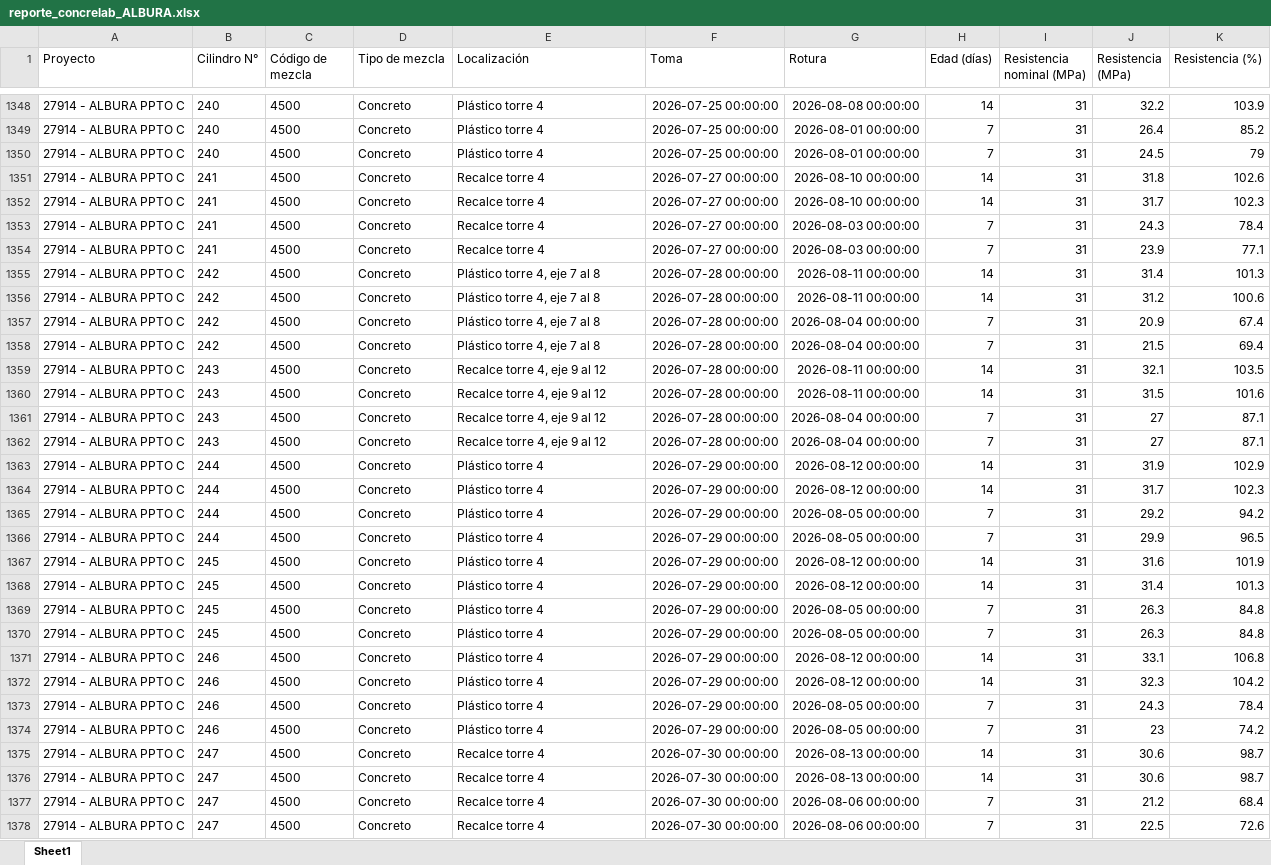
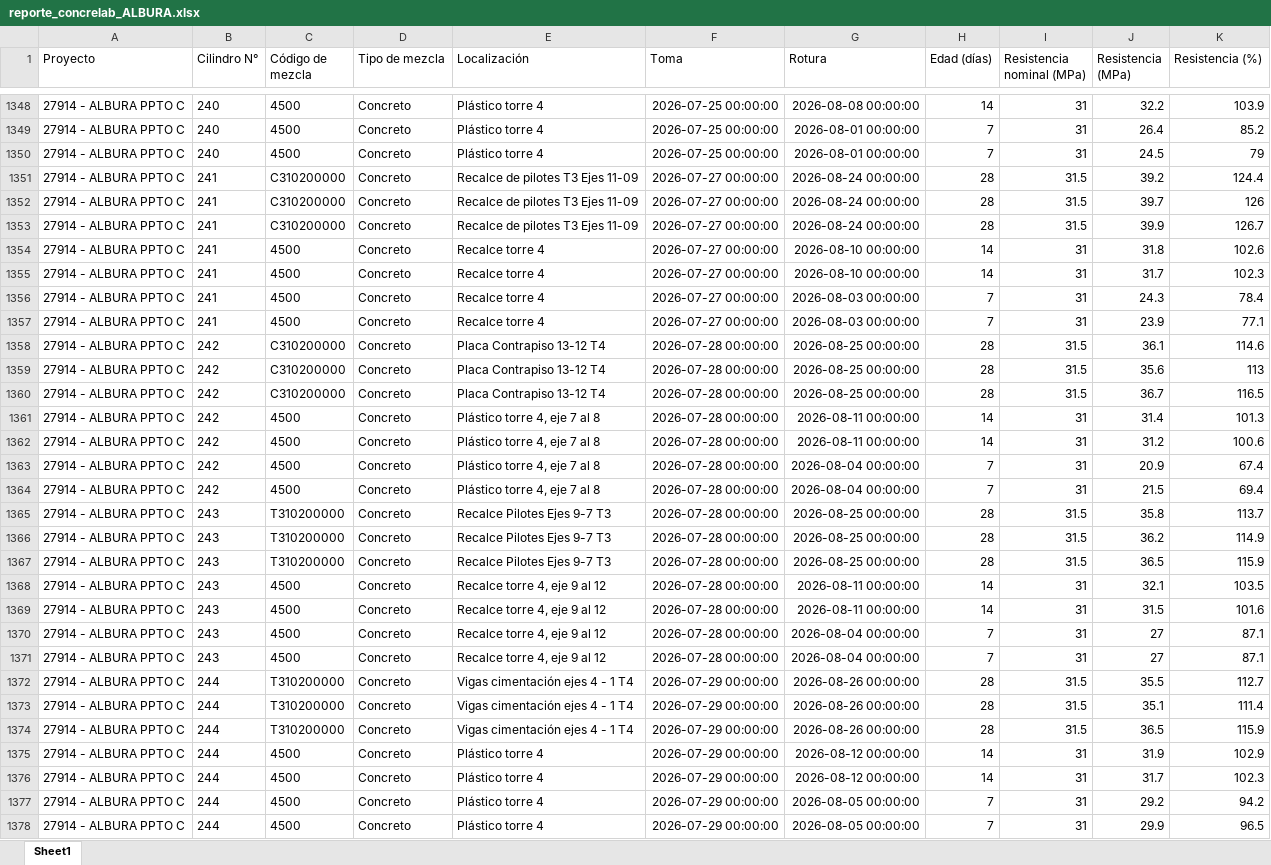
Before and after one commit to cpulgarinIngeurbe/1DespliegueConcretos, an Excel workbook: DatosTransformados/reporte_concrelab_ALBURA.xlsx, sheet Sheet1, drawn as a sheet; only a part is shown, gaps mark what is left out; the shorter side is filled out with more unchanged rows; values as stored, in another font and other column widths than the file's, no borders; the diff covers the shown part only; the diff names each change by its address in the sheet, - before the commit and + after, or states it on an @@ line.

```diff
--- a/DatosTransformados/reporte_concrelab_ALBURA.xlsx (sheet Sheet1)
+++ b/DatosTransformados/reporte_concrelab_ALBURA.xlsx (sheet Sheet1)
+row 1351: 27914 - ALBURA PPTO C | 241 | C310200000 | Concreto | Recalce de pilotes T3 Ejes 11-09 | 2026-07-27 00:00:00 | 2026-08-24 00:00:00 | 28 | 31.5 | 39.2 | 124.4
+row 1352: 27914 - ALBURA PPTO C | 241 | C310200000 | Concreto | Recalce de pilotes T3 Ejes 11-09 | 2026-07-27 00:00:00 | 2026-08-24 00:00:00 | 28 | 31.5 | 39.7 | 126
+row 1353: 27914 - ALBURA PPTO C | 241 | C310200000 | Concreto | Recalce de pilotes T3 Ejes 11-09 | 2026-07-27 00:00:00 | 2026-08-24 00:00:00 | 28 | 31.5 | 39.9 | 126.7
+row 1358: 27914 - ALBURA PPTO C | 242 | C310200000 | Concreto | Placa Contrapiso 13-12 T4 | 2026-07-28 00:00:00 | 2026-08-25 00:00:00 | 28 | 31.5 | 36.1 | 114.6
+row 1359: 27914 - ALBURA PPTO C | 242 | C310200000 | Concreto | Placa Contrapiso 13-12 T4 | 2026-07-28 00:00:00 | 2026-08-25 00:00:00 | 28 | 31.5 | 35.6 | 113
+row 1360: 27914 - ALBURA PPTO C | 242 | C310200000 | Concreto | Placa Contrapiso 13-12 T4 | 2026-07-28 00:00:00 | 2026-08-25 00:00:00 | 28 | 31.5 | 36.7 | 116.5
+row 1365: 27914 - ALBURA PPTO C | 243 | T310200000 | Concreto | Recalce Pilotes Ejes 9-7 T3 | 2026-07-28 00:00:00 | 2026-08-25 00:00:00 | 28 | 31.5 | 35.8 | 113.7
+row 1366: 27914 - ALBURA PPTO C | 243 | T310200000 | Concreto | Recalce Pilotes Ejes 9-7 T3 | 2026-07-28 00:00:00 | 2026-08-25 00:00:00 | 28 | 31.5 | 36.2 | 114.9
+row 1367: 27914 - ALBURA PPTO C | 243 | T310200000 | Concreto | Recalce Pilotes Ejes 9-7 T3 | 2026-07-28 00:00:00 | 2026-08-25 00:00:00 | 28 | 31.5 | 36.5 | 115.9
+row 1372: 27914 - ALBURA PPTO C | 244 | T310200000 | Concreto | Vigas cimentación ejes 4 - 1 T4 | 2026-07-29 00:00:00 | 2026-08-26 00:00:00 | 28 | 31.5 | 35.5 | 112.7
+row 1373: 27914 - ALBURA PPTO C | 244 | T310200000 | Concreto | Vigas cimentación ejes 4 - 1 T4 | 2026-07-29 00:00:00 | 2026-08-26 00:00:00 | 28 | 31.5 | 35.1 | 111.4
+row 1374: 27914 - ALBURA PPTO C | 244 | T310200000 | Concreto | Vigas cimentación ejes 4 - 1 T4 | 2026-07-29 00:00:00 | 2026-08-26 00:00:00 | 28 | 31.5 | 36.5 | 115.9
```
Also changed, not shown: 6 added rows elsewhere in this sheet, DatosTransformados/reporte_concrelab_FLORA.xlsx, DatosTransformados/reporte_concrelab_PIAZZA.xlsx, 1 other file.
